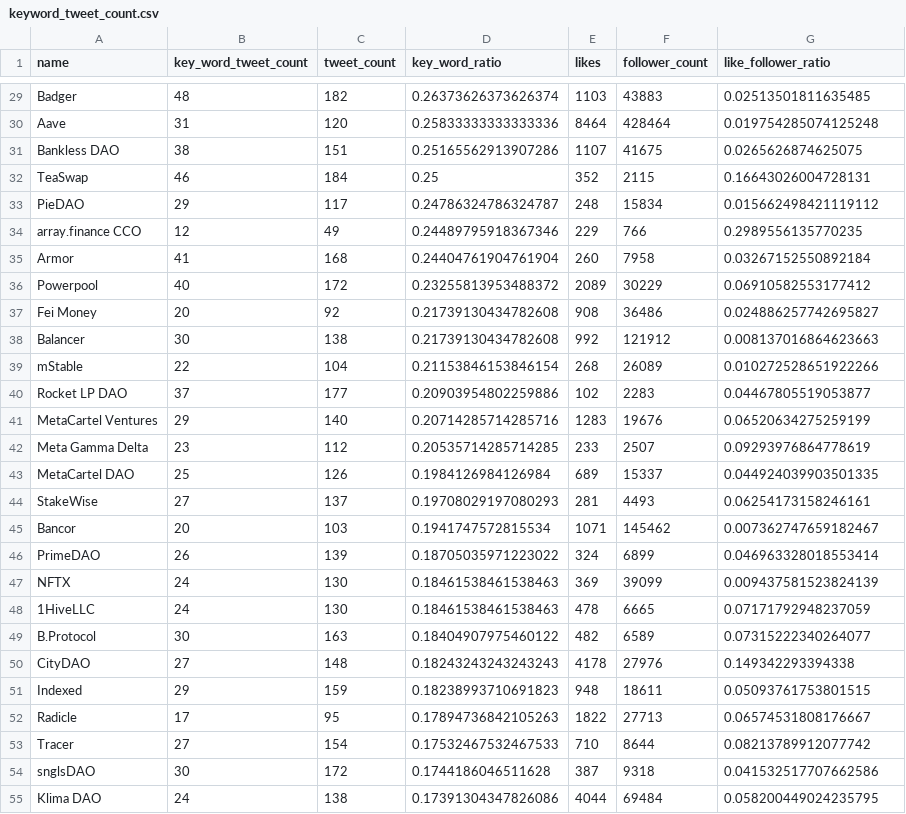
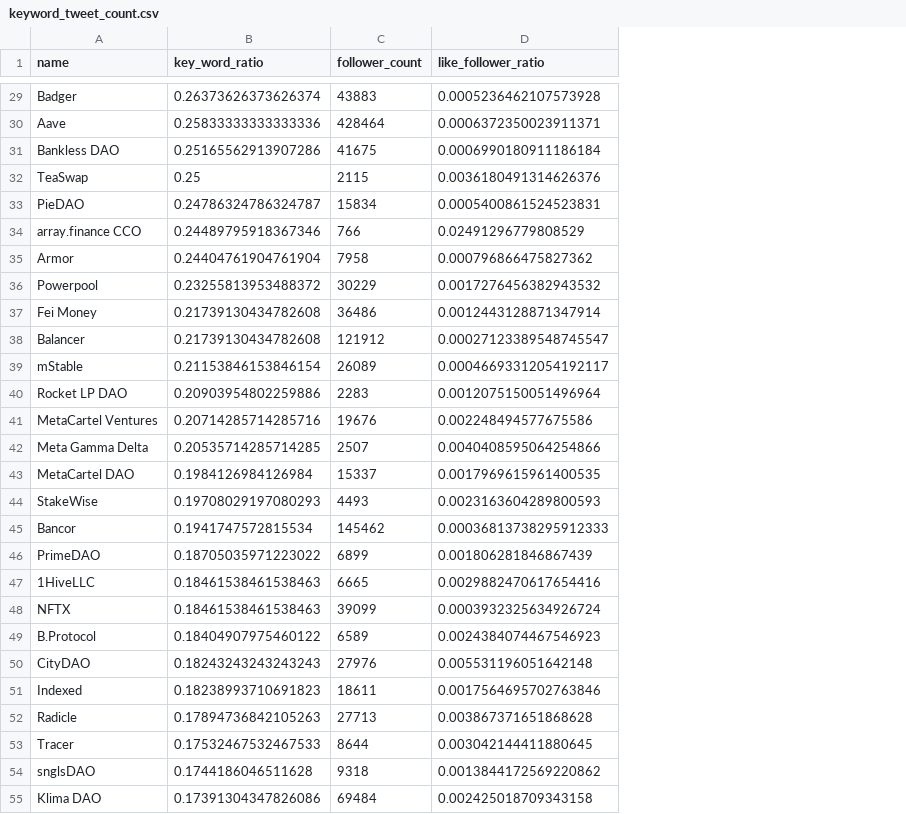
Before and after one commit to notchia/daochem-prototype, a CSV file: data/keyword_tweet_count.csv, drawn as a sheet; only a part is shown, gaps mark what is left out; removed rows and columns are numbered as before the commit, all else as after; the diff covers the shown part only; the diff names each change by its address in the sheet, - before the commit and + after, or states it on an @@ line.

```diff
--- a/data/keyword_tweet_count.csv
+++ b/data/keyword_tweet_count.csv
-column B (key_word_tweet_count), rows 29-46: 48 | 31 | 38 | 46 | 29 | 12 | 41 | 40 | 20 | 30 | 22 | 37 | 29 | 23 | 25 | 27 | 20 | 26; rows 48-55: 24 | 30 | 27 | 29 | 17 | 27 | 30 | 24
-column C (tweet_count), rows 29-46: 182 | 120 | 151 | 184 | 117 | 49 | 168 | 172 | 92 | 138 | 104 | 177 | 140 | 112 | 126 | 137 | 103 | 139; rows 48-55: 130 | 163 | 148 | 159 | 95 | 154 | 172 | 138
-column E (likes), rows 29-46: 1103 | 8464 | 1107 | 352 | 248 | 229 | 260 | 2089 | 908 | 992 | 268 | 102 | 1283 | 233 | 689 | 281 | 1071 | 324; rows 48-55: 478 | 482 | 4178 | 948 | 1822 | 710 | 387 | 4044
-D29 (like_follower_ratio): 0.02513501811635485
+D29 (like_follower_ratio): 0.0005236462107573928
-D30 (like_follower_ratio): 0.019754285074125248
+D30 (like_follower_ratio): 0.0006372350023911371
-D31 (like_follower_ratio): 0.0265626874625075
+D31 (like_follower_ratio): 0.0006990180911186184
-D32 (like_follower_ratio): 0.16643026004728131
+D32 (like_follower_ratio): 0.0036180491314626376
-D33 (like_follower_ratio): 0.015662498421119112
+D33 (like_follower_ratio): 0.0005400861524523831
-D34 (like_follower_ratio): 0.2989556135770235
+D34 (like_follower_ratio): 0.02491296779808529
-D35 (like_follower_ratio): 0.03267152550892184
+D35 (like_follower_ratio): 0.000796866475827362
-D36 (like_follower_ratio): 0.06910582553177412
+D36 (like_follower_ratio): 0.0017276456382943532
-D37 (like_follower_ratio): 0.024886257742695827
+D37 (like_follower_ratio): 0.0012443128871347914
-D38 (like_follower_ratio): 0.008137016864623663
+D38 (like_follower_ratio): 0.00027123389548745547
-D39 (like_follower_ratio): 0.010272528651922266
+D39 (like_follower_ratio): 0.00046693312054192117
-D40 (like_follower_ratio): 0.04467805519053877
+D40 (like_follower_ratio): 0.0012075150051496964
-D41 (like_follower_ratio): 0.06520634275259199
+D41 (like_follower_ratio): 0.002248494577675586
-D42 (like_follower_ratio): 0.09293976864778619
+D42 (like_follower_ratio): 0.0040408595064254866
-D43 (like_follower_ratio): 0.044924039903501335
+D43 (like_follower_ratio): 0.0017969615961400535
-D44 (like_follower_ratio): 0.06254173158246161
+D44 (like_follower_ratio): 0.0023163604289800593
-D45 (like_follower_ratio): 0.007362747659182467
+D45 (like_follower_ratio): 0.00036813738295912333
-D46 (like_follower_ratio): 0.046963328018553414
+D46 (like_follower_ratio): 0.001806281846867439
-row 47: NFTX | 24 | 130 | 0.18461538461538463 | 369 | 39099 | 0.009437581523824139
-D47 (like_follower_ratio): 0.07171792948237059
+D47 (like_follower_ratio): 0.0029882470617654416
+row 48: NFTX | 0.18461538461538463 | 39099 | 0.0003932325634926724
-D49 (like_follower_ratio): 0.07315222340264077
+D49 (like_follower_ratio): 0.0024384074467546923
-D50 (like_follower_ratio): 0.149342293394338
+D50 (like_follower_ratio): 0.005531196051642148
-D51 (like_follower_ratio): 0.05093761753801515
+D51 (like_follower_ratio): 0.0017564695702763846
-D52 (like_follower_ratio): 0.06574531808176667
+D52 (like_follower_ratio): 0.003867371651868628
-D53 (like_follower_ratio): 0.08213789912077742
+D53 (like_follower_ratio): 0.003042144411880645
-D54 (like_follower_ratio): 0.041532517707662586
+D54 (like_follower_ratio): 0.0013844172569220862
-D55 (like_follower_ratio): 0.058200449024235795
+D55 (like_follower_ratio): 0.002425018709343158
```
Also changed, not shown: 1 added row, 1 removed row and 83 edited cells elsewhere in this file, 24 other files.
